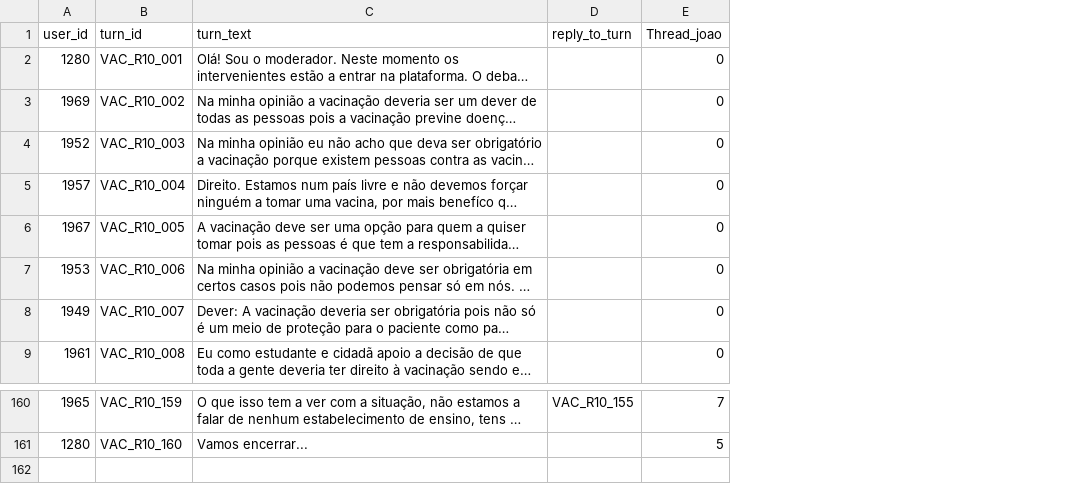
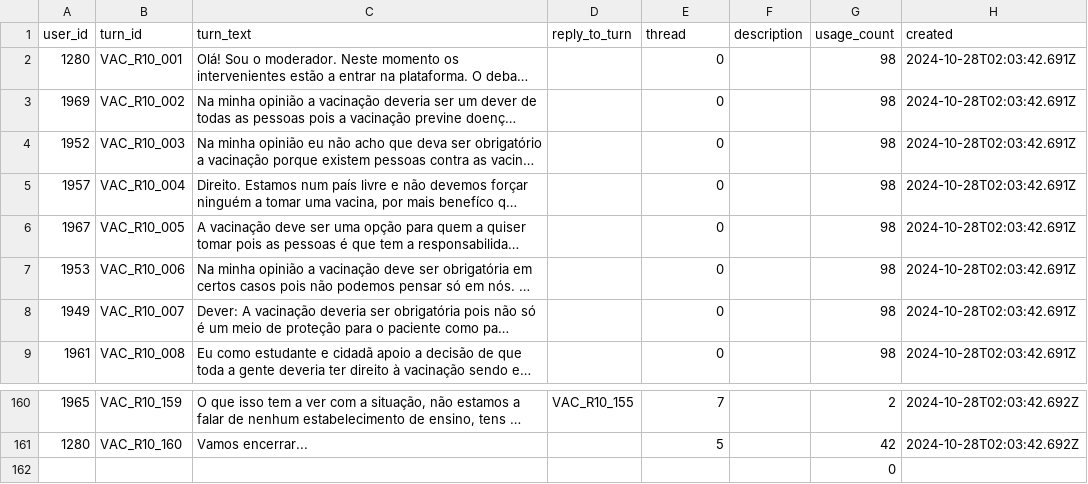
Before and after one commit to fabiofalopes/annotation_ui, a CSV file: files/VAC_R10-joao.csv, drawn as a sheet; only a part is shown, gaps mark what is left out; long unchanged cells end in …; the diff names each change by its address in the sheet, - before the commit and + after, or states it on an @@ line.

```diff
--- a/files/VAC_R10-joao.csv
+++ b/files/VAC_R10-joao.csv
+column F (description), empty
+column G (usage_count), rows 2-9: all 98; rows 160-161: 2 | 42
+column H (created), rows 2-9: all 2024-10-28T02:03:42.691Z; rows 160-161: 2024-10-28T02:03:42.692Z | 2024-10-28T02:03:42.692Z
-E1: Thread_joao
+E1: thread
+row 162:  |  |  |  |  |  | 0
```
Also changed, not shown: files/VAC_R10-fabio.csv, 6 other files.
